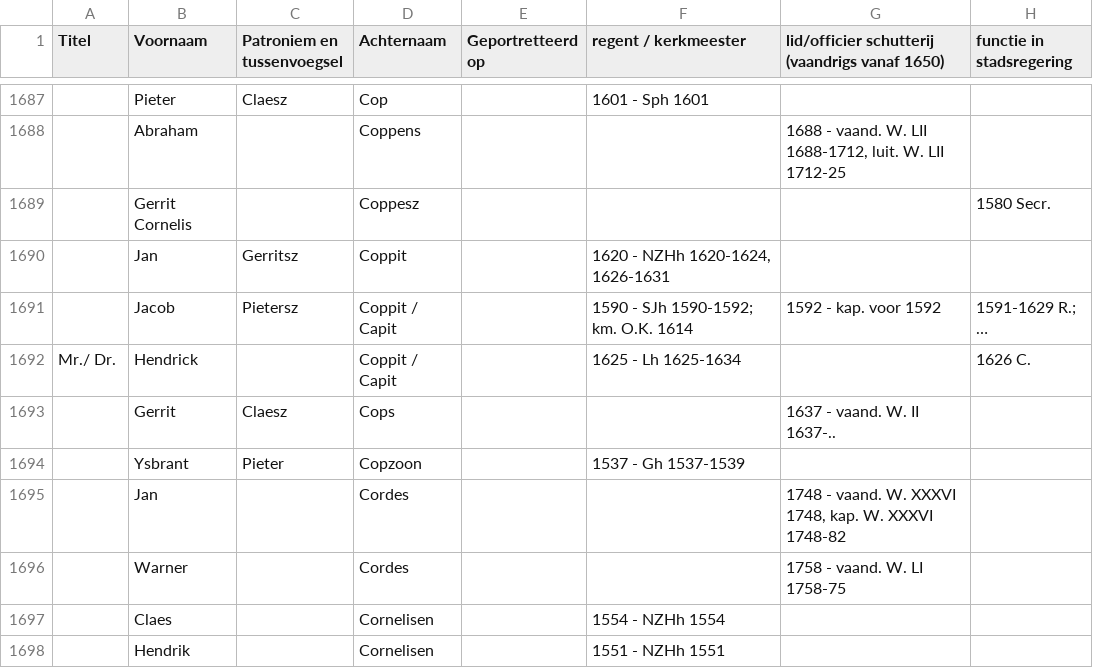
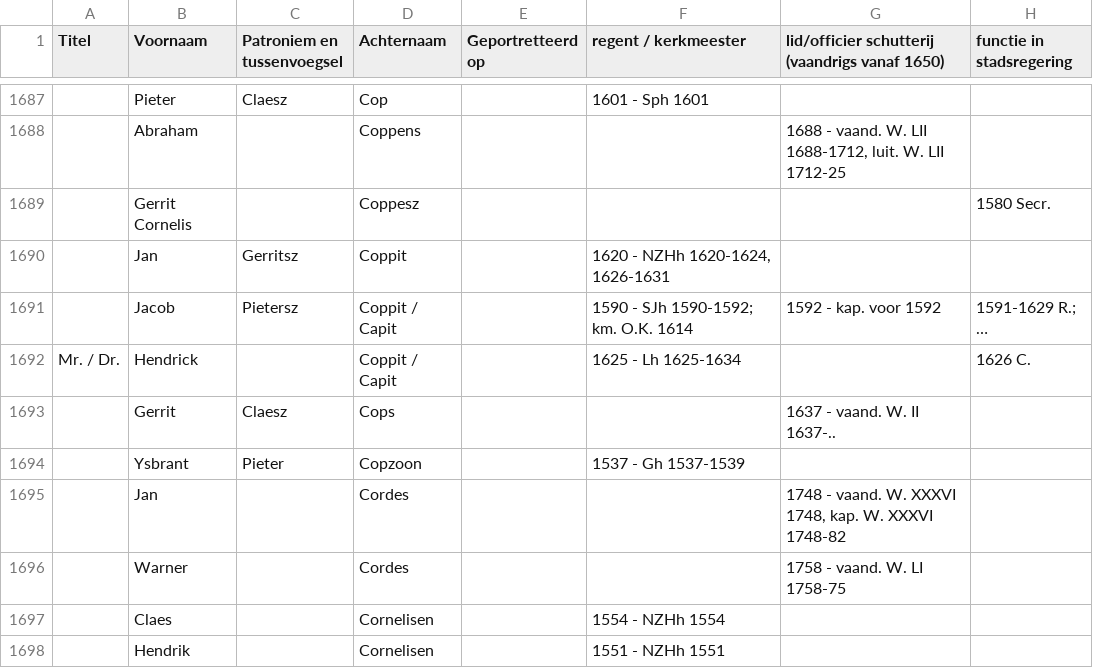
Before and after one commit to knaw-huc/golden-agents-amsterdam-corporate-group-portraits, a CSV file: data/Middelkoop diss. dl. 2 - bijlage 4a - mannelijke poorters.csv, drawn as a sheet; only a part is shown, gaps mark what is left out; the diff names each change by its address in the sheet, - before the commit and + after, or states it on an @@ line.

Commit message:
fix: syntax

```diff
--- a/data/Middelkoop diss. dl. 2 - bijlage 4a - mannelijke poorters.csv
+++ b/data/Middelkoop diss. dl. 2 - bijlage 4a - mannelijke poorters.csv
-A1692 (Titel): Mr./ Dr.
+A1692 (Titel): Mr. / Dr.
```
